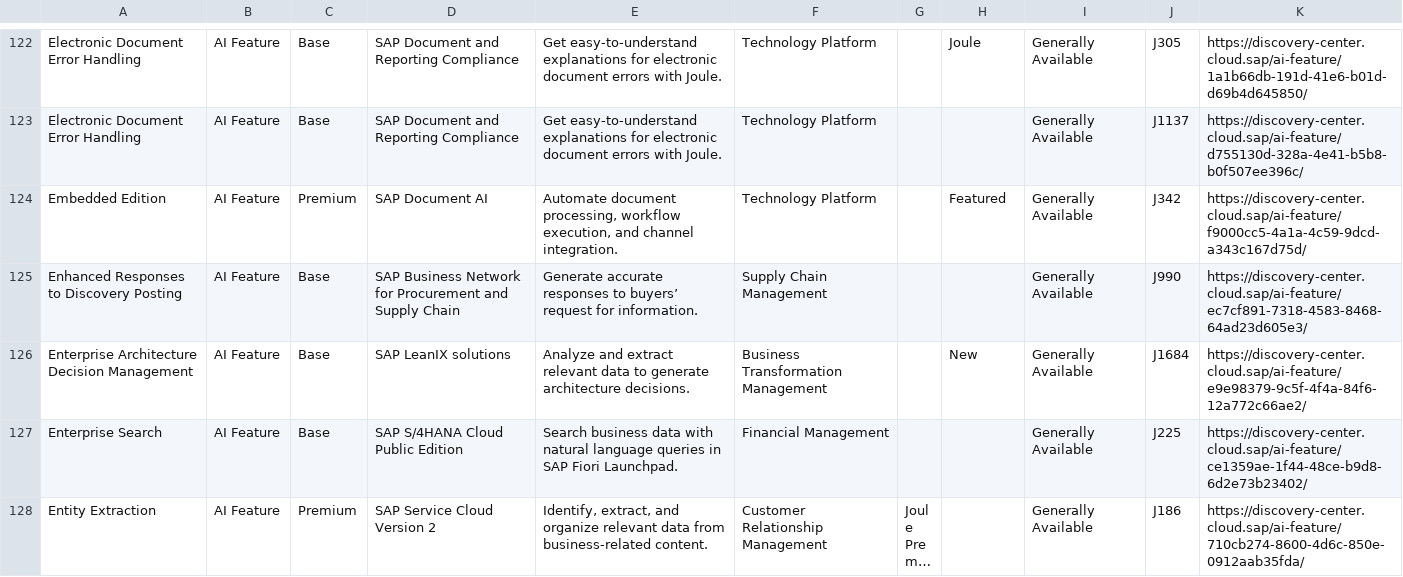
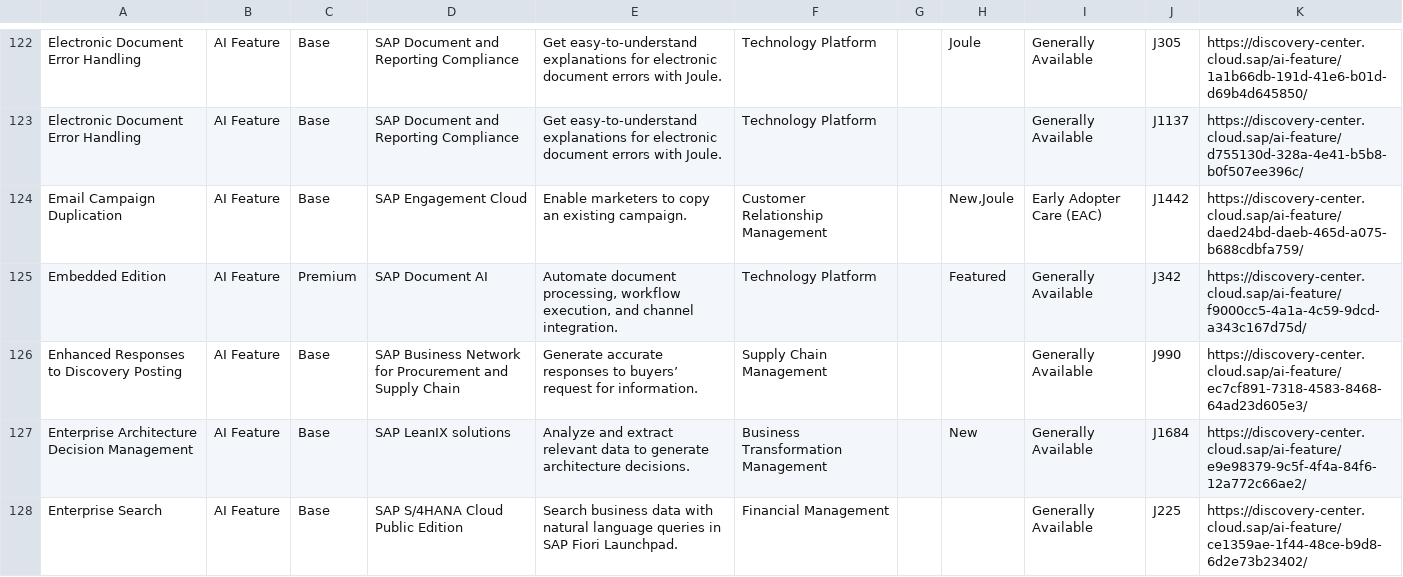
Before and after one commit to jwanOo/ai-readiness-check, a CSV file: Agents Discovery/sap_ai_raw_data.csv, drawn as a sheet; only a part is shown, gaps mark what is left out; the shorter side is filled out with more unchanged rows; long unchanged cells end in …; the diff covers the shown part only; the diff names each change by its address in the sheet, - before the commit and + after, or states it on an @@ line.

```diff
--- a/Agents Discovery/sap_ai_raw_data.csv
+++ b/Agents Discovery/sap_ai_raw_data.csv
+row 124: Email Campaign Duplication | AI Feature | Base | SAP Engagement Cloud | Enable marketers to copy an existing campaign. | Customer Relationship Management |  | New‚Joule | Early Adopter Care (EAC) | J1442 | https://discovery-center.cloud.sap/ai-feature/daed24bd-daeb-465d-a075-b688cdbfa759/
```
Also changed, not shown: 5 added rows elsewhere in this file, public/sap_ai_data.csv.
